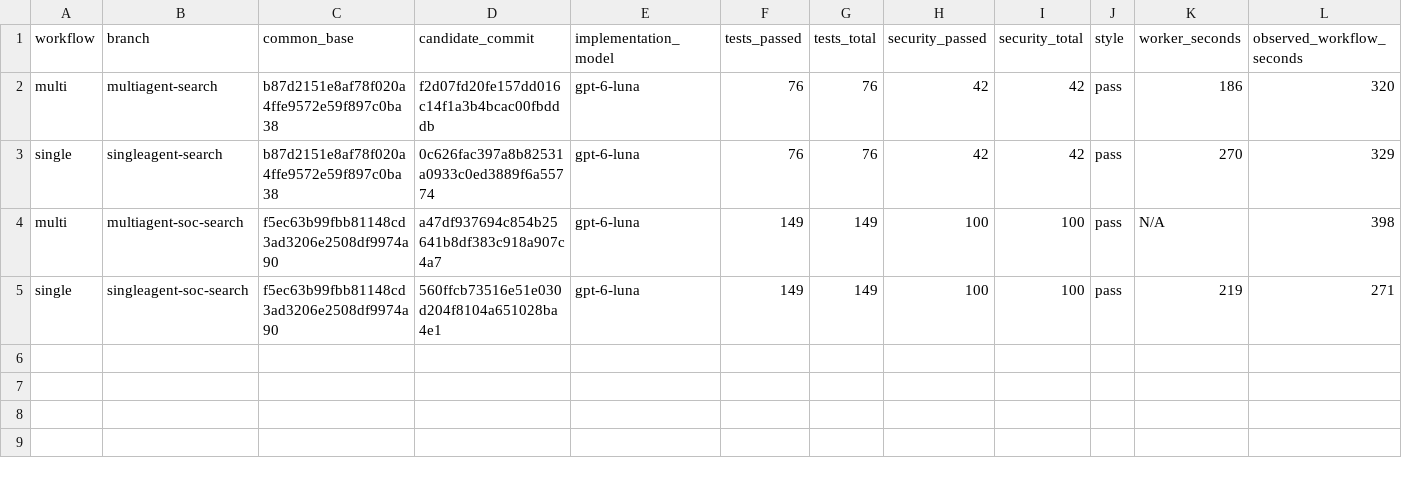
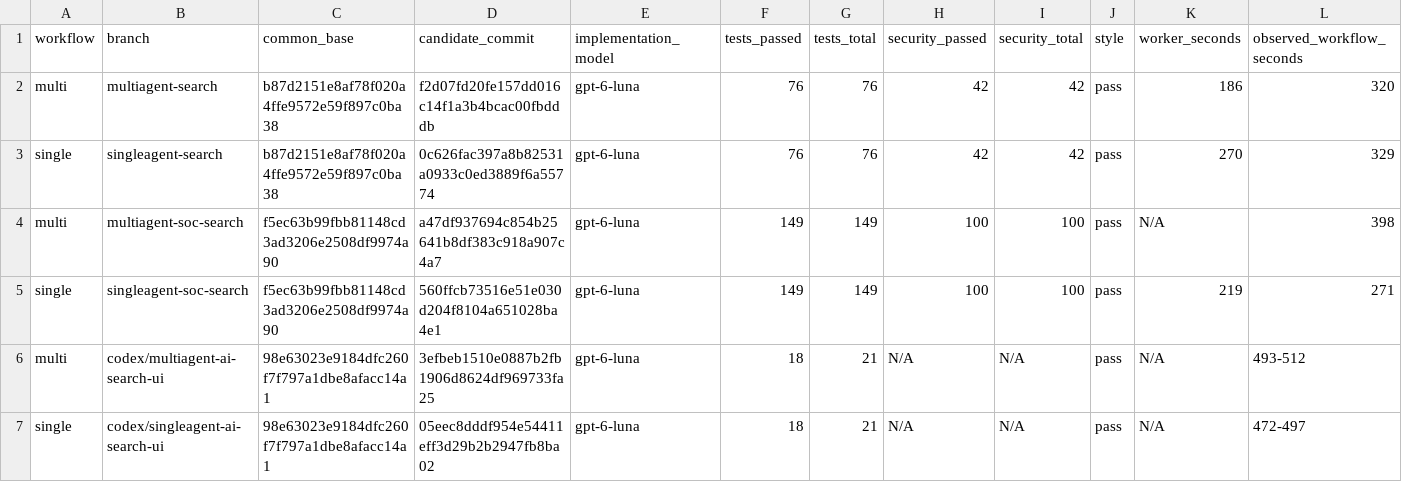
Before and after one commit to CS3227-2610-MP3-HotShop/CS3227-2610-MP3, a CSV file: workflow/benchmark-results.csv, drawn as a sheet; only a part is shown; rows hold the shown columns only; the diff names each change by its address in the sheet, - before the commit and + after, or states it on an @@ line.

Commit message:
Consolidate buyer AI Search UI and local setup guidance

```diff
--- a/workflow/benchmark-results.csv
+++ b/workflow/benchmark-results.csv
+row 6: multi | codex/multiagent-ai-search-ui | 98e63023e9184dfc260f7f797a1dbe8afacc14a1 | 3efbeb1510e0887b2fb1906d8624df969733fa25 | gpt-6-luna | 18 | 21 | N/A | N/A | pass | N/A | 493-512
+row 7: single | codex/singleagent-ai-search-ui | 98e63023e9184dfc260f7f797a1dbe8afacc14a1 | 05eec8dddf954e54411eff3d29b2b2947fb8ba02 | gpt-6-luna | 18 | 21 | N/A | N/A | pass | N/A | 472-497
```
Also changed, not shown: 11 other files.
